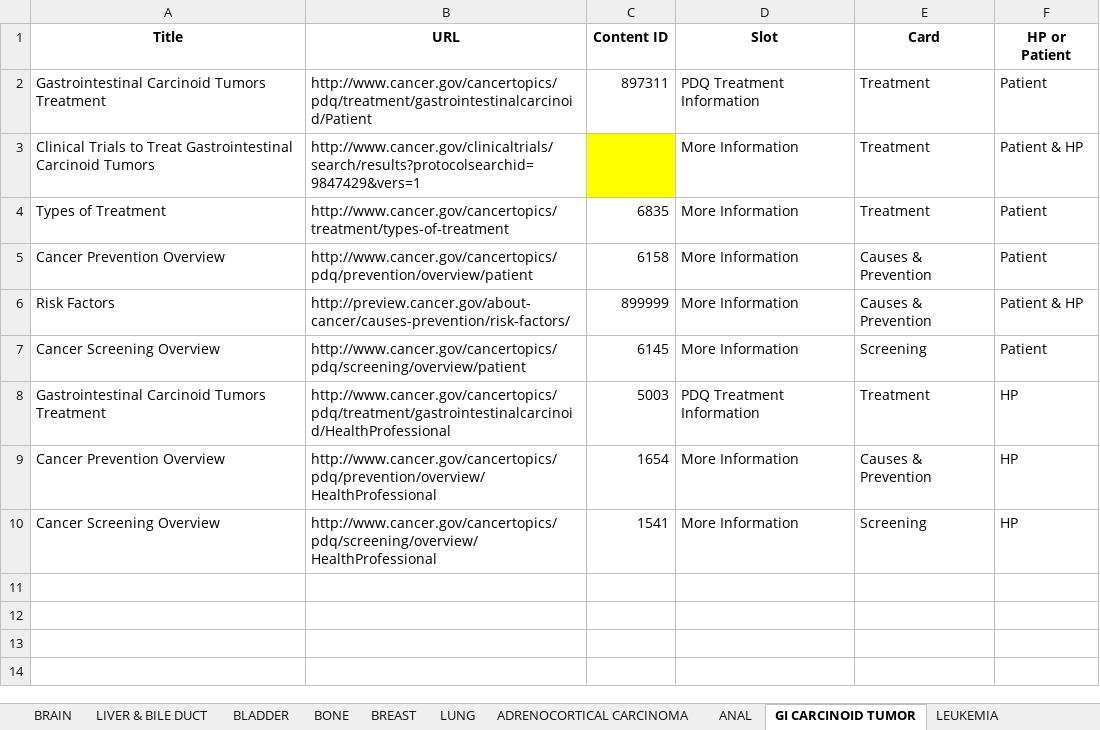
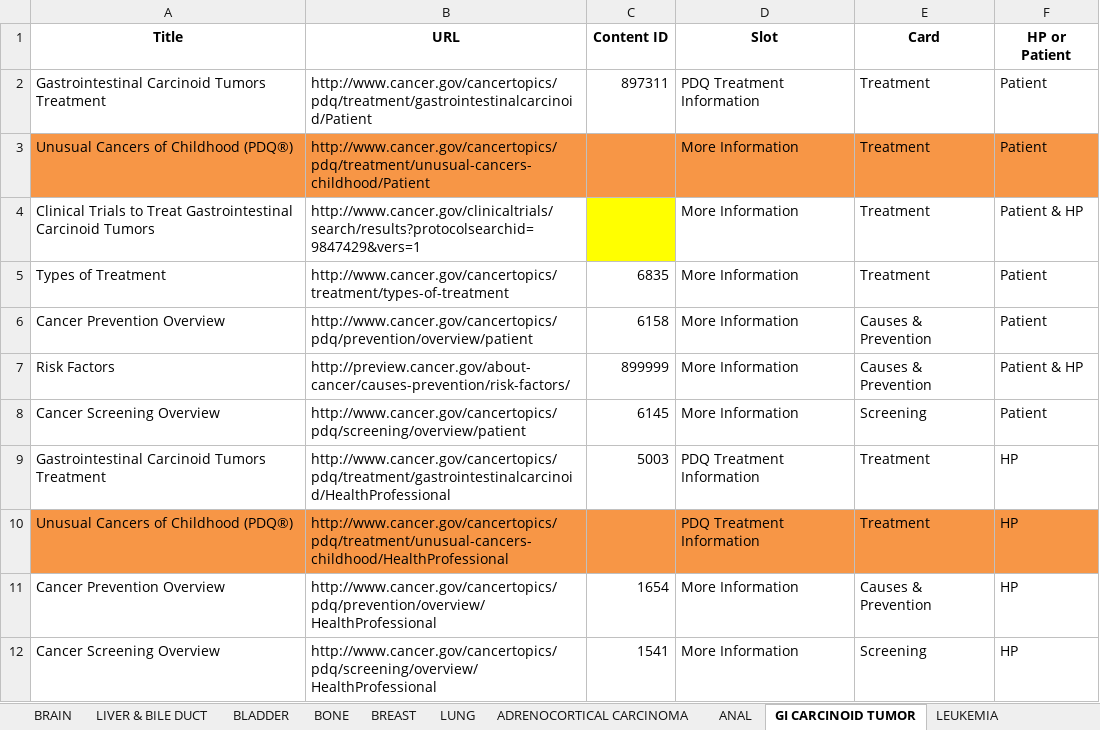
Before and after one commit to NCIOCPL/wcms-daisy, an Excel workbook: Daisy-xls/IA/CTHP-Cards.xlsx, sheet GI CARCINOID TUMOR, drawn as a sheet; values as stored, in another font and other column widths than the file's, no borders; the diff names each change by its address in the sheet, - before the commit and + after, or states it on an @@ line.

Commit message:
Updated GI Carcinoid Tumors and Breast Cancer; Also added Carcinoma of Unknown Primary and Cervical Cancer.

```diff
--- a/Daisy-xls/IA/CTHP-Cards.xlsx (sheet GI CARCINOID TUMOR)
+++ b/Daisy-xls/IA/CTHP-Cards.xlsx (sheet GI CARCINOID TUMOR)
+row 3: Unusual Cancers of Childhood (PDQ®) | http://www.cancer.gov/cancertopics/pdq/treatment/unusual-cancers-childhood/Patient |  | More Information | Treatment | Patient
+row 10: Unusual Cancers of Childhood (PDQ®) | http://www.cancer.gov/cancertopics/pdq/treatment/unusual-cancers-childhood/HealthProfessional |  | PDQ Treatment Information | Treatment | HP
```
Also changed, not shown: sheet BREAST, sheet LUNG, other sheet tabs.
